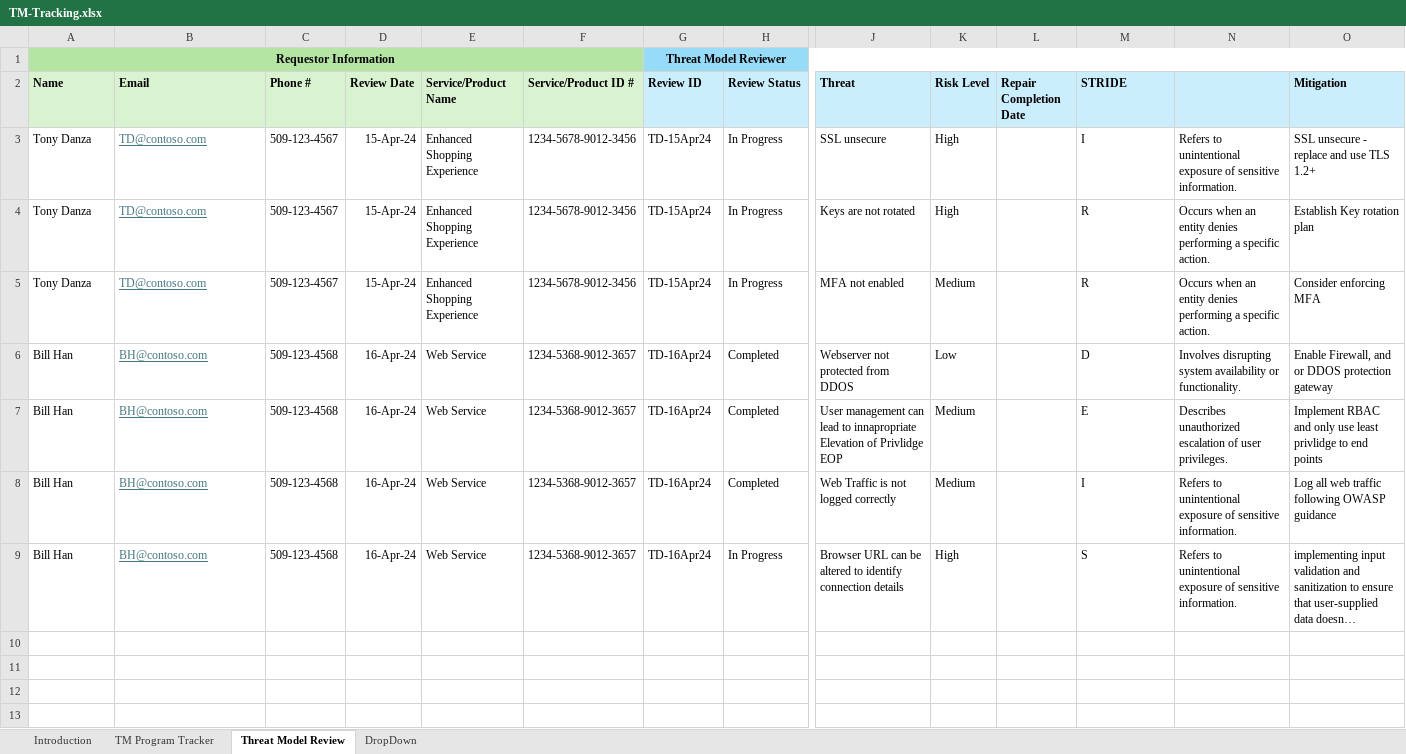
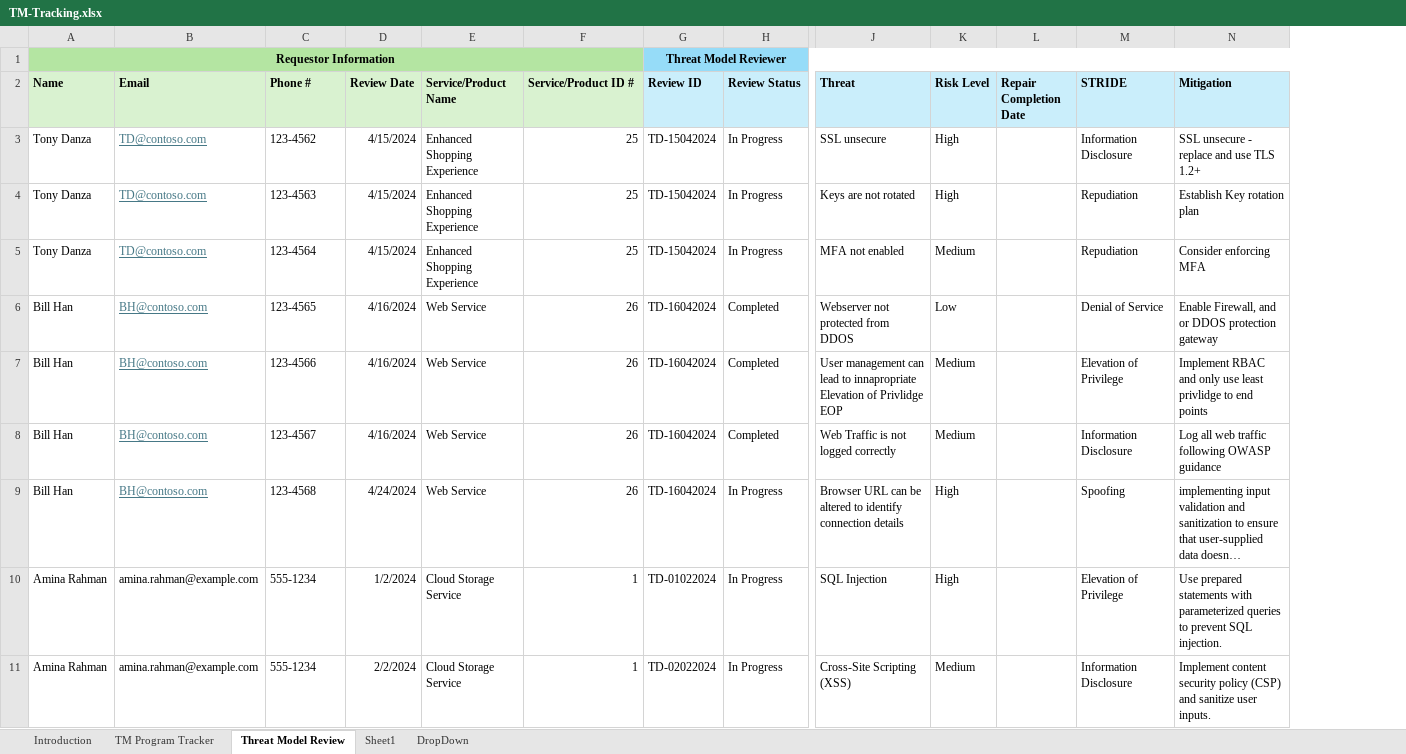
Before and after one commit to simorjay/PeerThreatModel, an Excel workbook: Articles/TM-Tracking.xlsx, sheet Threat Model Review, drawn as a sheet; only a part is shown, gaps mark what is left out; long unchanged cells end in …; values as stored, in another font and other column widths than the file's, no borders; removed rows and columns are numbered as before the commit, all else as after; rows hold the shown columns only; the diff covers the shown part only; the diff names each change by its address in the sheet, - before the commit and + after, or states it on an @@ line.

Commit message:
modified:   Articles/PowerbiSampleDashboard.pbix 	modified:   Articles/TM-Tracking.xlsx

```diff
--- a/Articles/TM-Tracking.xlsx (sheet Threat Model Review)
+++ b/Articles/TM-Tracking.xlsx (sheet Threat Model Review)
+sheet tab: Sheet1
-column N, rows 3-9: Refers to unintentional exposure of sensitive information. | Occurs when an entity denies performing a specific action. | Occurs when an entity denies performing a specific action. | Involves disrupting system availability or functionality. | Describes unauthorized escalation of user privileges. | Refers to unintentional exposure of sensitive information. | Refers to unintentional exposure of sensitive information.
-C3 (Phone #): 509-123-4567
+C3 (Phone #): 123-4562
-D3:D5 (Review Date): 15-Apr-24
+D3:D5 (Review Date): 4/15/2024
-F3:F5 (Service/Product ID #): 1234-5678-9012-3456
+F3:F5 (Service/Product ID #): 25
-G3:G5 (Review ID): TD-15Apr24
+G3:G5 (Review ID): TD-15042024
-M3 (STRIDE): I
+M3 (STRIDE): Information Disclosure
-C4 (Phone #): 509-123-4567
+C4 (Phone #): 123-4563
-M4:M5 (STRIDE): R
+M4:M5 (STRIDE): Repudiation
-C5 (Phone #): 509-123-4567
+C5 (Phone #): 123-4564
-C6 (Phone #): 509-123-4568
+C6 (Phone #): 123-4565
-D6:D8 (Review Date): 16-Apr-24
+D6:D8 (Review Date): 4/16/2024
-F6:F9 (Service/Product ID #): 1234-5368-9012-3657
+F6:F9 (Service/Product ID #): 26
-G6:G9 (Review ID): TD-16Apr24
+G6:G9 (Review ID): TD-16042024
-M6 (STRIDE): D
+M6 (STRIDE): Denial of Service
-C7 (Phone #): 509-123-4568
+C7 (Phone #): 123-4566
-M7 (STRIDE): E
+M7 (STRIDE): Elevation of Privilege
-C8 (Phone #): 509-123-4568
+C8 (Phone #): 123-4567
-M8 (STRIDE): I
+M8 (STRIDE): Information Disclosure
-C9 (Phone #): 509-123-4568
+C9 (Phone #): 123-4568
-D9 (Review Date): 16-Apr-24
+D9 (Review Date): 4/24/2024
-M9 (STRIDE): S
+M9 (STRIDE): Spoofing
+row 10: Amina Rahman | amina.rahman@example.com | 555-1234 | 1/2/2024 | Cloud Storage Service | 1 | TD-01022024 | In Progress | SQL Injection | High |  | Elevation of Privilege | Use prepared statements with parameterized queries to prevent SQL injection.
+row 11: Amina Rahman | amina.rahman@example.com | 555-1234 | 2/2/2024 | Cloud Storage Service | 1 | TD-02022024 | In Progress | Cross-Site Scripting (XSS) | Medium |  | Information Disclosure | Implement content security policy (CSP) and sanitize user inputs.
```
Also changed, not shown: 69 added rows elsewhere in this sheet, 1 other file.
